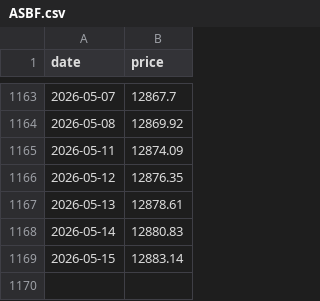
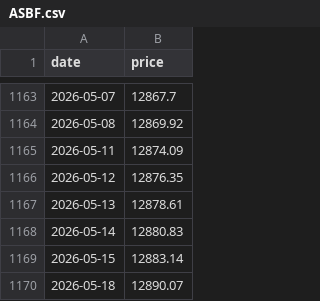
Before and after one commit to vhoanghac/VN-Funds-Dashboard, a CSV file: public/data/ASBF.csv, drawn as a sheet; only a part is shown, gaps mark what is left out; the diff names each change by its address in the sheet, - before the commit and + after, or states it on an @@ line.

```diff
--- a/public/data/ASBF.csv
+++ b/public/data/ASBF.csv
+row 1170: 2026-05-18 | 12890.07
```
Also changed, not shown: public/data/BTC.csv, public/data/DCBF.csv, 39 other files.
